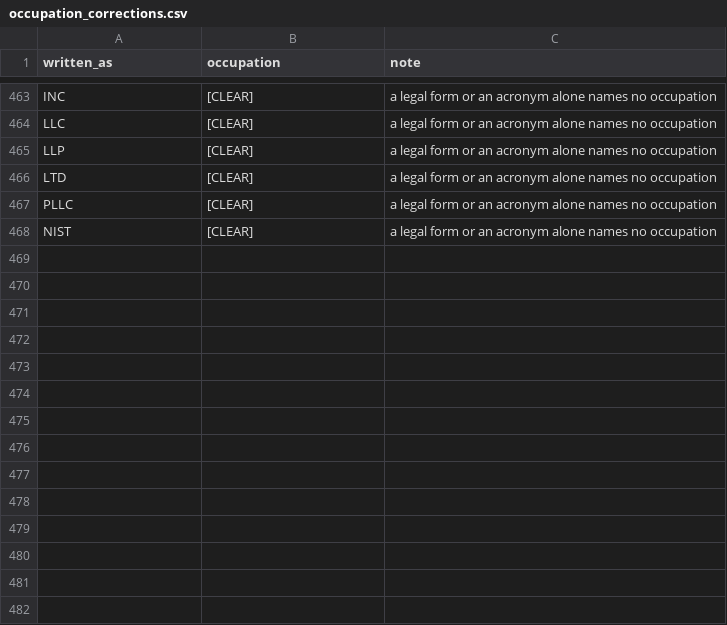
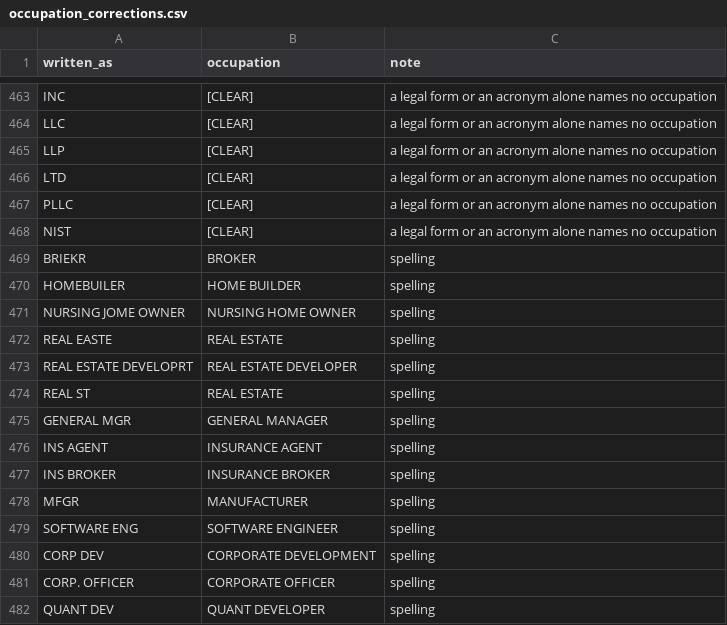
Before and after one commit to tareeqemad/fec-pipeline, a CSV file: data/config/occupation_corrections.csv, drawn as a sheet; only a part is shown, gaps mark what is left out.

```diff
--- a/data/config/occupation_corrections.csv
+++ b/data/config/occupation_corrections.csv
@@ -468 +468,15 @@ PLLC,[CLEAR],a legal form or an acronym alone names no occupation
 NIST,[CLEAR],a legal form or an acronym alone names no occupation
+BRIEKR,BROKER,spelling
+HOMEBUILER,HOME BUILDER,spelling
+NURSING JOME OWNER,NURSING HOME OWNER,spelling
+REAL EASTE,REAL ESTATE,spelling
+REAL ESTATE DEVELOPRT,REAL ESTATE DEVELOPER,spelling
+REAL ST,REAL ESTATE,spelling
+GENERAL MGR,GENERAL MANAGER,spelling
+INS AGENT,INSURANCE AGENT,spelling
+INS BROKER,INSURANCE BROKER,spelling
+MFGR,MANUFACTURER,spelling
+SOFTWARE ENG,SOFTWARE ENGINEER,spelling
+CORP DEV,CORPORATE DEVELOPMENT,spelling
+CORP. OFFICER,CORPORATE OFFICER,spelling
+QUANT DEV,QUANT DEVELOPER,spelling
```
Also changed, not shown: data/rules/occupation_categories.csv, 2 other files.
